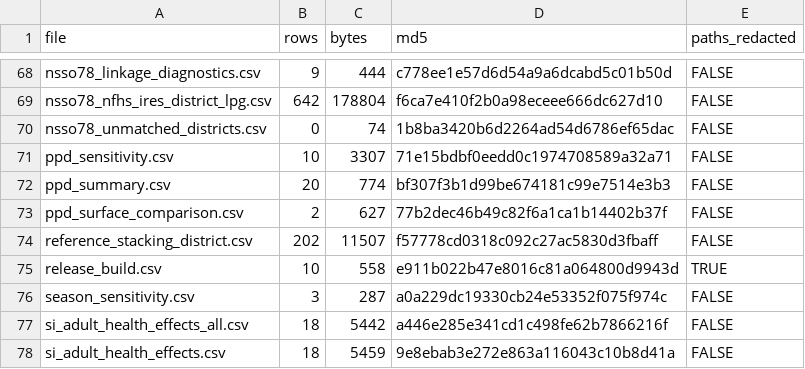
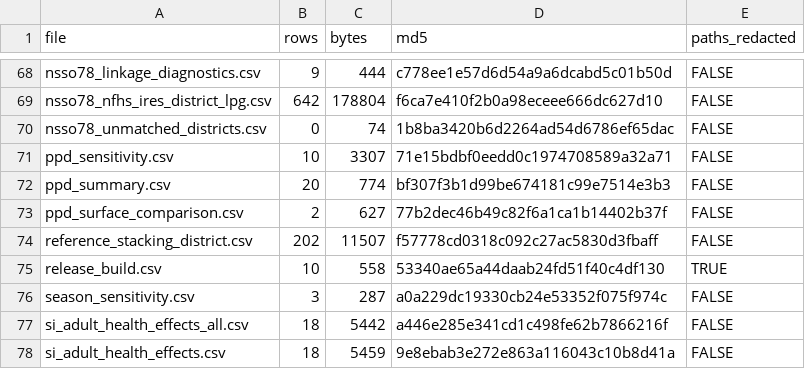
Before and after one commit to pdez90/India_householdenergy, a CSV file: results/MANIFEST.csv, drawn as a sheet; only a part is shown, gaps mark what is left out.

```diff
--- a/results/MANIFEST.csv
+++ b/results/MANIFEST.csv
@@ -74,3 +74,3 @@
 "reference_stacking_district.csv",202,11507,"f57778cd0318c092c27ac5830d3fbaff",FALSE
-"release_build.csv",10,558,"e911b022b47e8016c81a064800d9943d",TRUE
+"release_build.csv",10,558,"53340ae65a44daab24fd51f40c4df130",TRUE
 "season_sensitivity.csv",3,287,"a0a229dc19330cb24e53352f075f974c",FALSE
```
Also changed, not shown: results/PROVENANCE.csv, results/release_build.csv, 2 other files.
